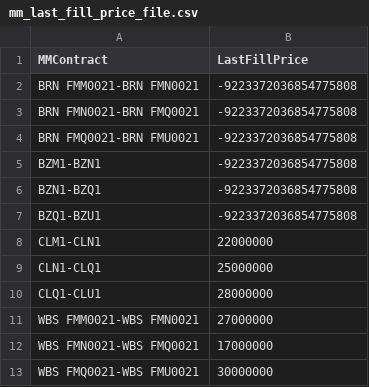
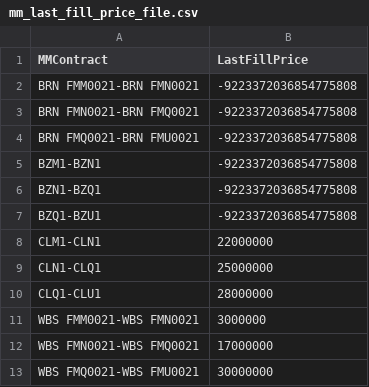
Before and after one commit to kzhdev/strats, a CSV file: config/cross_minimal/mm_last_fill_price_file.csv, drawn as a sheet.

```diff
--- a/config/cross_minimal/mm_last_fill_price_file.csv
+++ b/config/cross_minimal/mm_last_fill_price_file.csv
@@ -10,3 +10,3 @@ CLN1-CLQ1,25000000
 CLQ1-CLU1,28000000
-WBS FMM0021-WBS FMN0021,27000000
+WBS FMM0021-WBS FMN0021,3000000
 WBS FMN0021-WBS FMQ0021,17000000
```
Also changed, not shown: config/cross_minimal/model.smallcross.csv, 1 other file.
